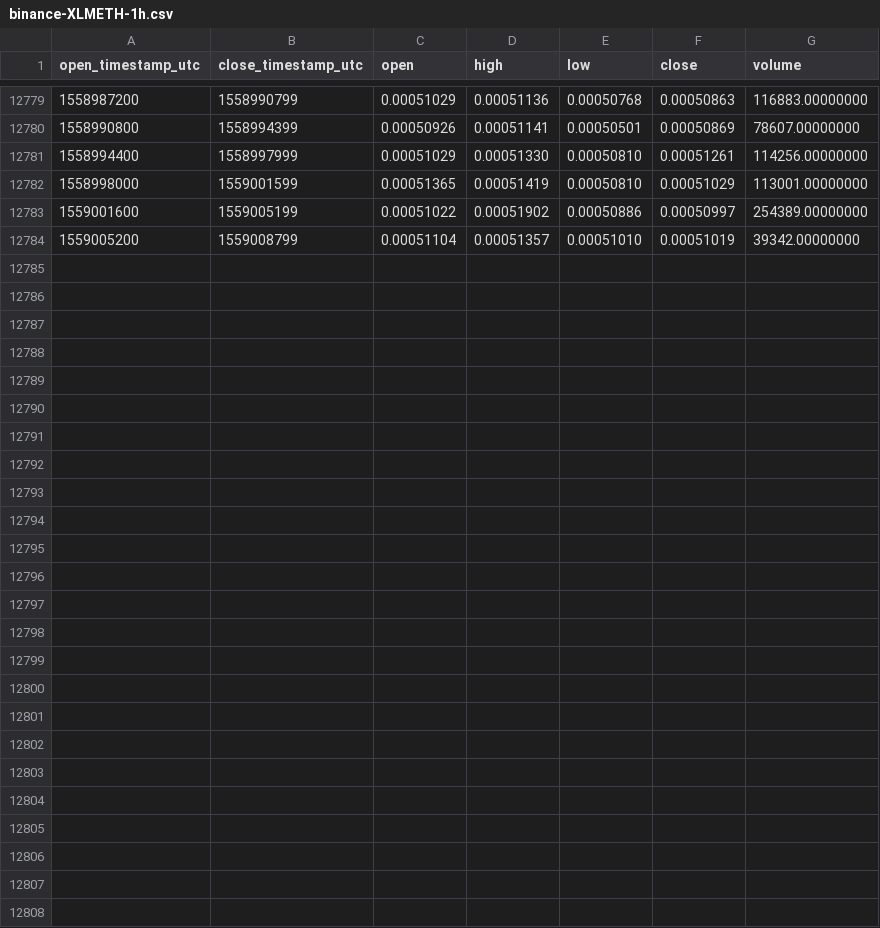
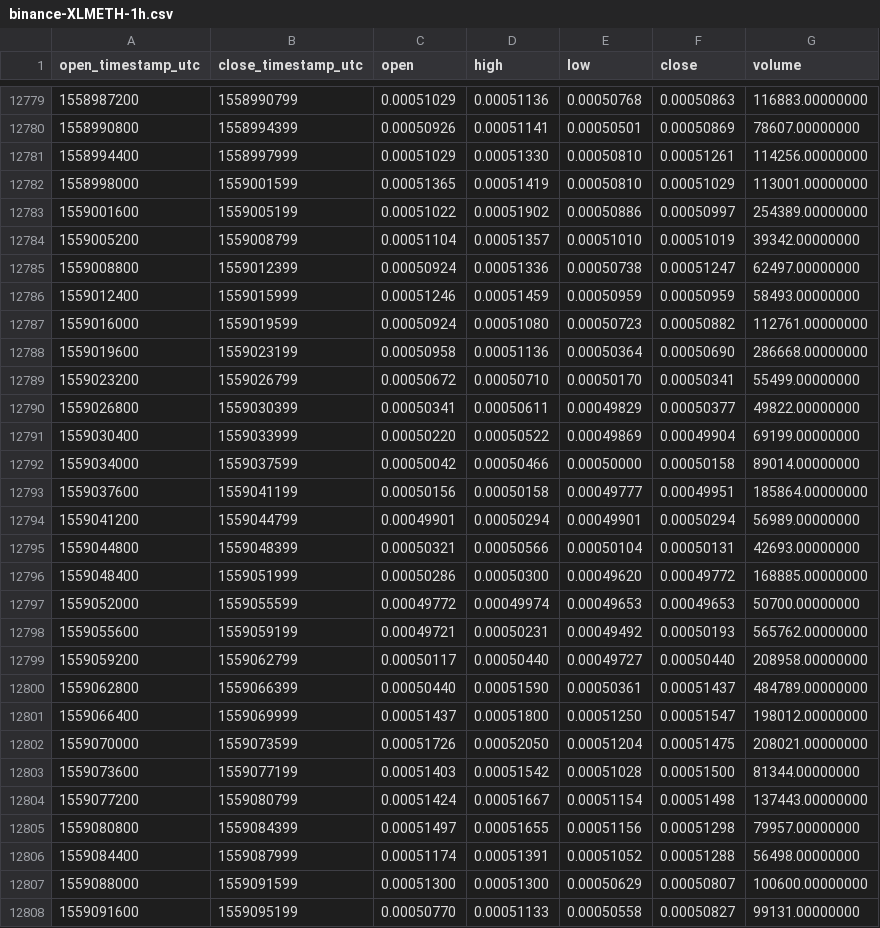
Before and after one commit to cryptobigbro/binance-XLMETH, a CSV file: binance-XLMETH-1h.csv, drawn as a sheet; only a part is shown, gaps mark what is left out; the diff names each change by its address in the sheet, - before the commit and + after, or states it on an @@ line.

Commit message:
Update OHLCV data.

```diff
--- a/binance-XLMETH-1h.csv
+++ b/binance-XLMETH-1h.csv
+row 12785: 1559008800 | 1559012399 | 0.00050924 | 0.00051336 | 0.00050738 | 0.00051247 | 62497.00000000
+row 12786: 1559012400 | 1559015999 | 0.00051246 | 0.00051459 | 0.00050959 | 0.00050959 | 58493.00000000
+row 12787: 1559016000 | 1559019599 | 0.00050924 | 0.00051080 | 0.00050723 | 0.00050882 | 112761.00000000
+row 12788: 1559019600 | 1559023199 | 0.00050958 | 0.00051136 | 0.00050364 | 0.00050690 | 286668.00000000
+row 12789: 1559023200 | 1559026799 | 0.00050672 | 0.00050710 | 0.00050170 | 0.00050341 | 55499.00000000
+row 12790: 1559026800 | 1559030399 | 0.00050341 | 0.00050611 | 0.00049829 | 0.00050377 | 49822.00000000
+row 12791: 1559030400 | 1559033999 | 0.00050220 | 0.00050522 | 0.00049869 | 0.00049904 | 69199.00000000
+row 12792: 1559034000 | 1559037599 | 0.00050042 | 0.00050466 | 0.00050000 | 0.00050158 | 89014.00000000
+row 12793: 1559037600 | 1559041199 | 0.00050156 | 0.00050158 | 0.00049777 | 0.00049951 | 185864.00000000
+row 12794: 1559041200 | 1559044799 | 0.00049901 | 0.00050294 | 0.00049901 | 0.00050294 | 56989.00000000
+row 12795: 1559044800 | 1559048399 | 0.00050321 | 0.00050566 | 0.00050104 | 0.00050131 | 42693.00000000
+row 12796: 1559048400 | 1559051999 | 0.00050286 | 0.00050300 | 0.00049620 | 0.00049772 | 168885.00000000
+row 12797: 1559052000 | 1559055599 | 0.00049772 | 0.00049974 | 0.00049653 | 0.00049653 | 50700.00000000
+row 12798: 1559055600 | 1559059199 | 0.00049721 | 0.00050231 | 0.00049492 | 0.00050193 | 565762.00000000
+row 12799: 1559059200 | 1559062799 | 0.00050117 | 0.00050440 | 0.00049727 | 0.00050440 | 208958.00000000
+row 12800: 1559062800 | 1559066399 | 0.00050440 | 0.00051590 | 0.00050361 | 0.00051437 | 484789.00000000
+row 12801: 1559066400 | 1559069999 | 0.00051437 | 0.00051800 | 0.00051250 | 0.00051547 | 198012.00000000
+row 12802: 1559070000 | 1559073599 | 0.00051726 | 0.00052050 | 0.00051204 | 0.00051475 | 208021.00000000
+row 12803: 1559073600 | 1559077199 | 0.00051403 | 0.00051542 | 0.00051028 | 0.00051500 | 81344.00000000
+row 12804: 1559077200 | 1559080799 | 0.00051424 | 0.00051667 | 0.00051154 | 0.00051498 | 137443.00000000
+row 12805: 1559080800 | 1559084399 | 0.00051497 | 0.00051655 | 0.00051156 | 0.00051298 | 79957.00000000
+row 12806: 1559084400 | 1559087999 | 0.00051174 | 0.00051391 | 0.00051052 | 0.00051288 | 56498.00000000
+row 12807: 1559088000 | 1559091599 | 0.00051300 | 0.00051300 | 0.00050629 | 0.00050807 | 100600.00000000
+row 12808: 1559091600 | 1559095199 | 0.00050770 | 0.00051133 | 0.00050558 | 0.00050827 | 99131.00000000
```
Also changed, not shown: binance-XLMETH-1d.csv.
